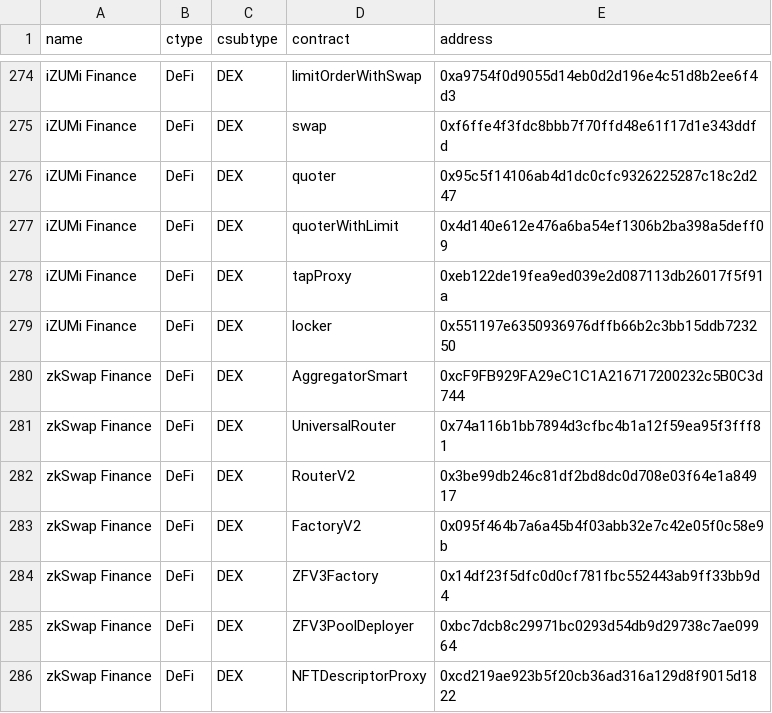
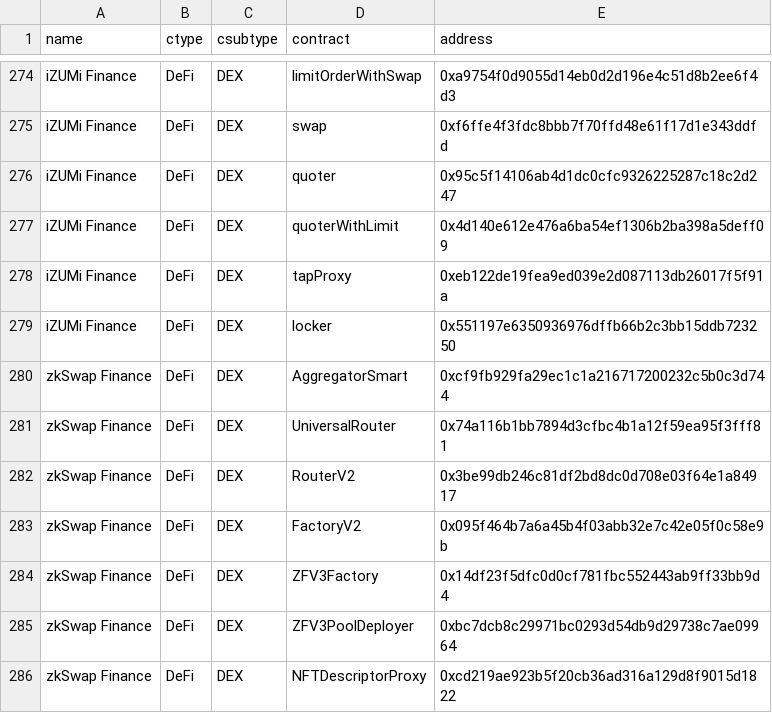
Before and after one commit to monad-developers/protocols, a CSV file: protocols.csv, drawn as a sheet; only a part is shown, gaps mark what is left out.

Commit message:
Update protocols.csv [zkSwap Finance]

```diff
--- a/protocols.csv
+++ b/protocols.csv
@@ -279,3 +279,3 @@ iZUMi Finance,DeFi,DEX,tapProxy,0xeb122de19fea9ed039e2d087113db26017f5f91a
 iZUMi Finance,DeFi,DEX,locker,0x551197e6350936976dffb66b2c3bb15ddb723250
-zkSwap Finance,DeFi,DEX,AggregatorSmart,0xcF9FB929FA29eC1C1A216717200232c5B0C3d744
+zkSwap Finance,DeFi,DEX,AggregatorSmart,0xcf9fb929fa29ec1c1a216717200232c5b0c3d744
 zkSwap Finance,DeFi,DEX,UniversalRouter,0x74a116b1bb7894d3cfbc4b1a12f59ea95f3fff81
```
